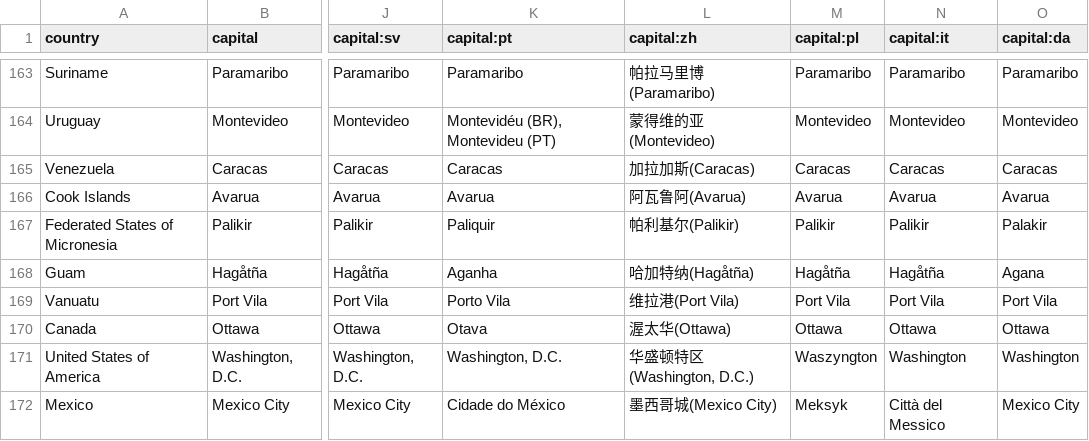
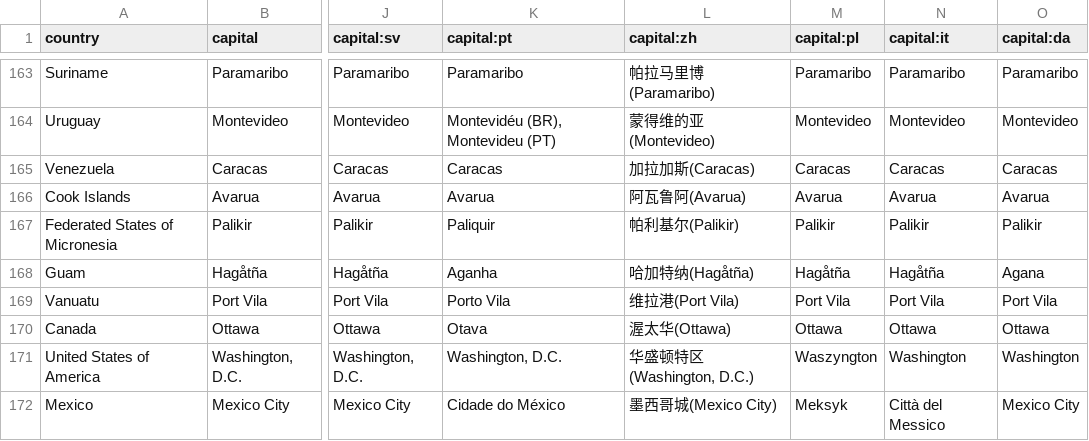
Before and after one commit to anki-geo/ultimate-geography, a CSV file: src/data/capital.csv, drawn as a sheet; only a part is shown, gaps mark what is left out; the diff names each change by its address in the sheet, - before the commit and + after, or states it on an @@ line.

Commit message:
Palikir is a typo

```diff
--- a/src/data/capital.csv
+++ b/src/data/capital.csv
-O167 (capital:da): Palakir
+O167 (capital:da): Palikir
```
